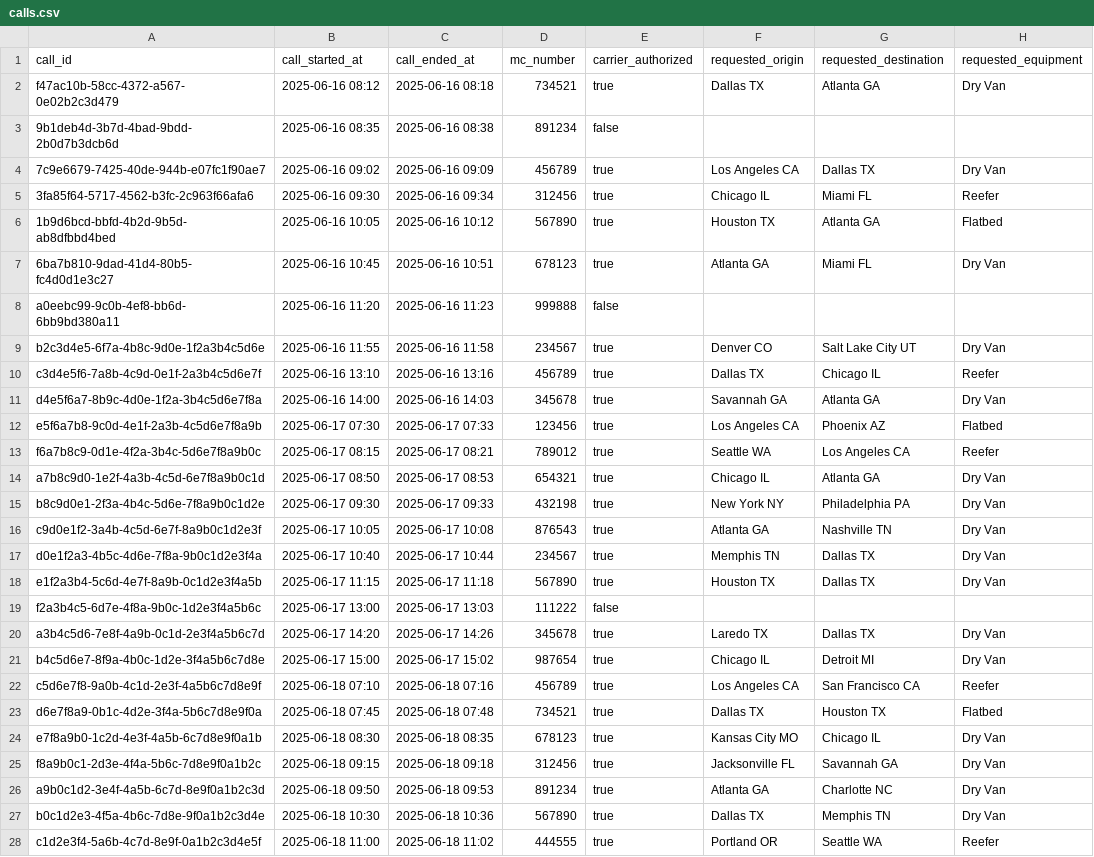
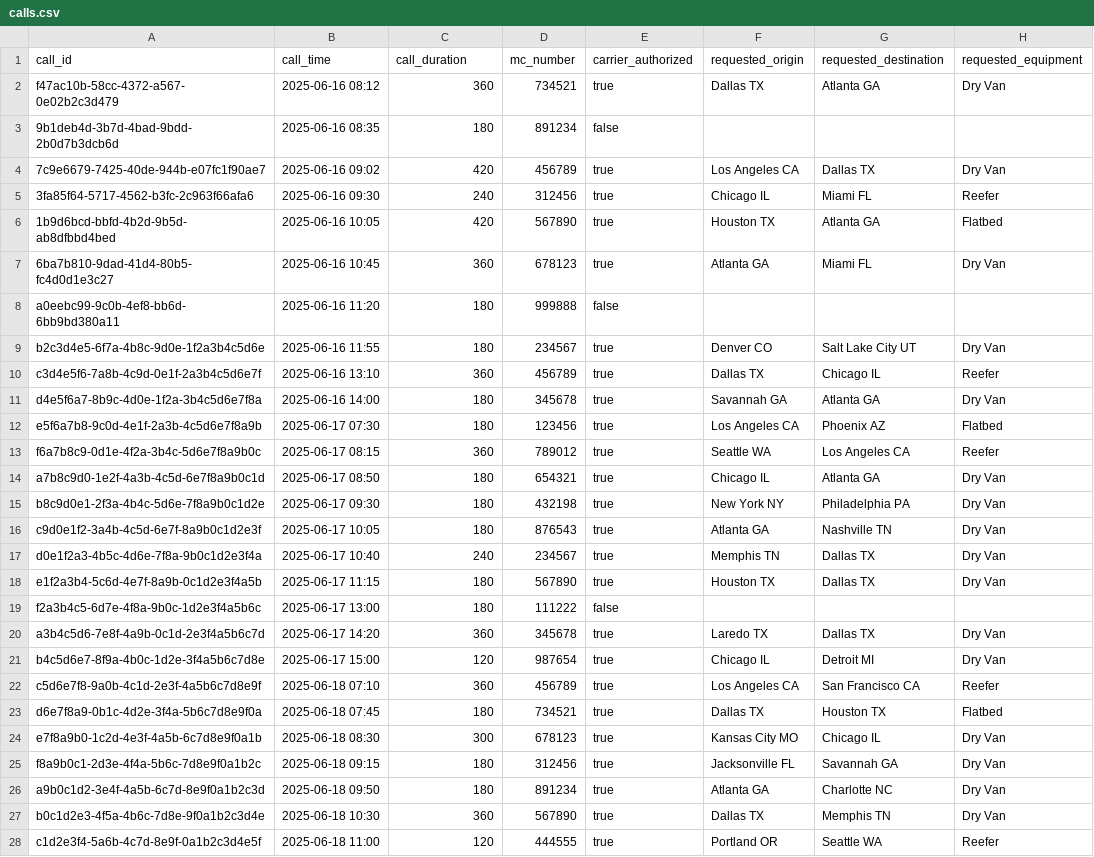
Before and after one commit to alexmadrinanfdez/hr-fde-challenge, a CSV file: data/calls.csv, drawn as a sheet; only a part is shown; the diff covers the shown part only; the diff names each change by its address in the sheet, - before the commit and + after, or states it on an @@ line.

Commit message:
Substitute call end with duration

```diff
--- a/data/calls.csv
+++ b/data/calls.csv
-B1: call_started_at
+B1: call_time
-C1: call_ended_at
+C1: call_duration
-C2 (call_duration): 2025-06-16 08:18
+C2 (call_duration): 360
-C3 (call_duration): 2025-06-16 08:38
+C3 (call_duration): 180
-C4 (call_duration): 2025-06-16 09:09
+C4 (call_duration): 420
-C5 (call_duration): 2025-06-16 09:34
+C5 (call_duration): 240
-C6 (call_duration): 2025-06-16 10:12
+C6 (call_duration): 420
-C7 (call_duration): 2025-06-16 10:51
+C7 (call_duration): 360
-C8 (call_duration): 2025-06-16 11:23
+C8 (call_duration): 180
-C9 (call_duration): 2025-06-16 11:58
+C9 (call_duration): 180
-C10 (call_duration): 2025-06-16 13:16
+C10 (call_duration): 360
-C11 (call_duration): 2025-06-16 14:03
+C11 (call_duration): 180
-C12 (call_duration): 2025-06-17 07:33
+C12 (call_duration): 180
-C13 (call_duration): 2025-06-17 08:21
+C13 (call_duration): 360
-C14 (call_duration): 2025-06-17 08:53
+C14 (call_duration): 180
-C15 (call_duration): 2025-06-17 09:33
+C15 (call_duration): 180
-C16 (call_duration): 2025-06-17 10:08
+C16 (call_duration): 180
-C17 (call_duration): 2025-06-17 10:44
+C17 (call_duration): 240
-C18 (call_duration): 2025-06-17 11:18
+C18 (call_duration): 180
-C19 (call_duration): 2025-06-17 13:03
+C19 (call_duration): 180
-C20 (call_duration): 2025-06-17 14:26
+C20 (call_duration): 360
-C21 (call_duration): 2025-06-17 15:02
+C21 (call_duration): 120
-C22 (call_duration): 2025-06-18 07:16
+C22 (call_duration): 360
-C23 (call_duration): 2025-06-18 07:48
+C23 (call_duration): 180
-C24 (call_duration): 2025-06-18 08:35
+C24 (call_duration): 300
-C25 (call_duration): 2025-06-18 09:18
+C25 (call_duration): 180
-C26 (call_duration): 2025-06-18 09:53
+C26 (call_duration): 180
-C27 (call_duration): 2025-06-18 10:36
+C27 (call_duration): 360
-C28 (call_duration): 2025-06-18 11:02
+C28 (call_duration): 120
```
Also changed, not shown: 13 edited cells elsewhere in this file, 6 other files.
